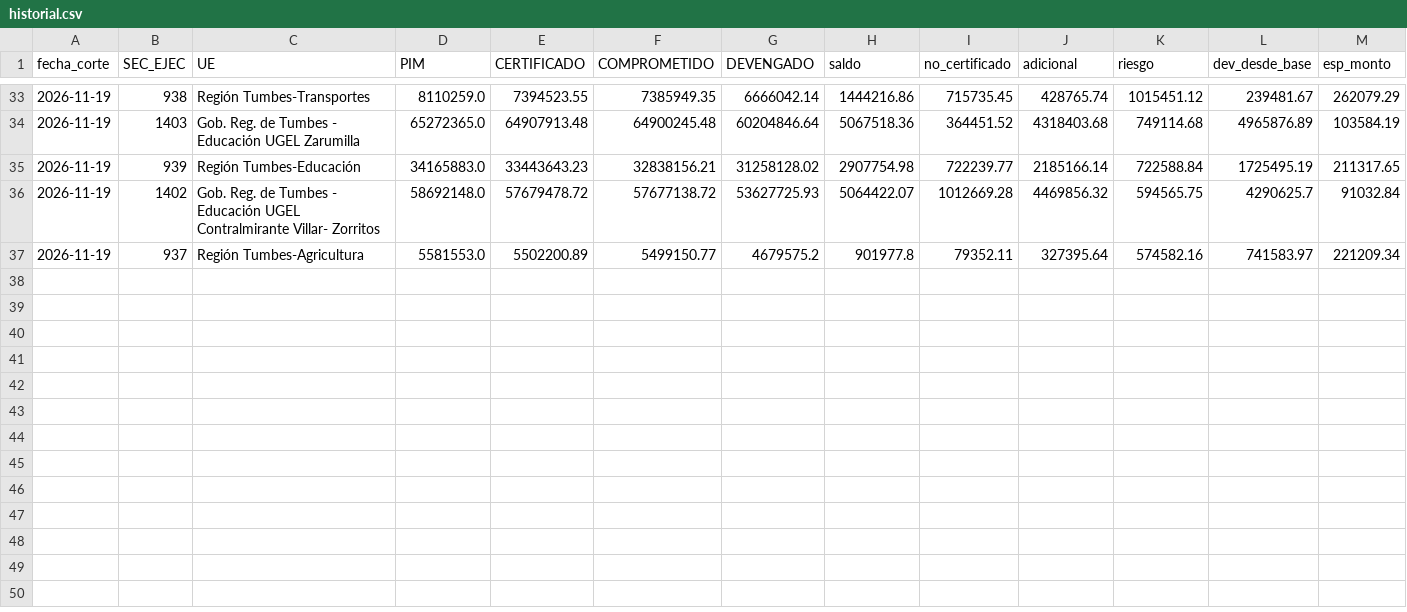
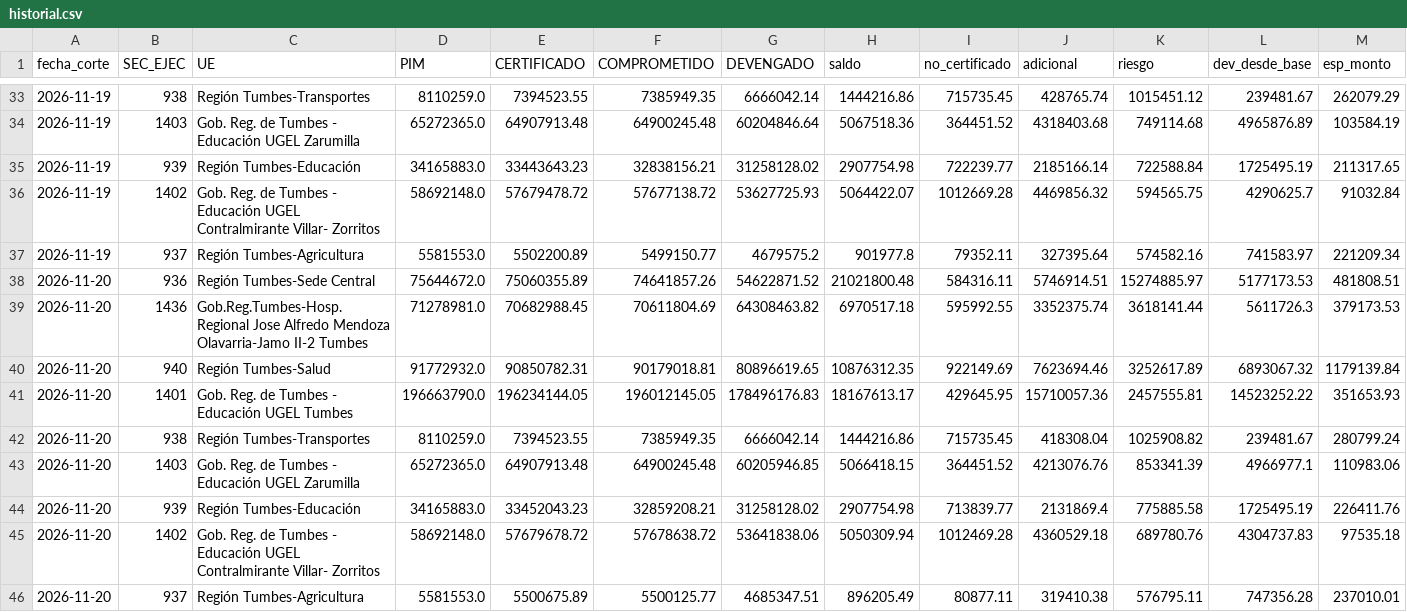
Before and after one commit to GOREaldIA/GOREaldIA.github.io, a CSV file: goretumbes/ro/historial.csv, drawn as a sheet; only a part is shown, gaps mark what is left out; rows hold the shown columns only; the diff names each change by its address in the sheet, - before the commit and + after, or states it on an @@ line.

Commit message:
Control RO GORE Tumbes: corte 2026-11-20

```diff
--- a/goretumbes/ro/historial.csv
+++ b/goretumbes/ro/historial.csv
+row 38: 2026-11-20 | 936 | Región Tumbes-Sede Central | 75644672.0 | 75060355.89 | 74641857.26 | 54622871.52 | 21021800.48 | 584316.11 | 5746914.51 | 15274885.97 | 5177173.53 | 481808.51
+row 39: 2026-11-20 | 1436 | Gob.Reg.Tumbes-Hosp.Regional Jose Alfredo Mendoza Olavarria-Jamo II-2 Tumbes | 71278981.0 | 70682988.45 | 70611804.69 | 64308463.82 | 6970517.18 | 595992.55 | 3352375.74 | 3618141.44 | 5611726.3 | 379173.53
+row 40: 2026-11-20 | 940 | Región Tumbes-Salud | 91772932.0 | 90850782.31 | 90179018.81 | 80896619.65 | 10876312.35 | 922149.69 | 7623694.46 | 3252617.89 | 6893067.32 | 1179139.84
+row 41: 2026-11-20 | 1401 | Gob. Reg. de Tumbes - Educación UGEL Tumbes | 196663790.0 | 196234144.05 | 196012145.05 | 178496176.83 | 18167613.17 | 429645.95 | 15710057.36 | 2457555.81 | 14523252.22 | 351653.93
+row 42: 2026-11-20 | 938 | Región Tumbes-Transportes | 8110259.0 | 7394523.55 | 7385949.35 | 6666042.14 | 1444216.86 | 715735.45 | 418308.04 | 1025908.82 | 239481.67 | 280799.24
+row 43: 2026-11-20 | 1403 | Gob. Reg. de Tumbes - Educación UGEL Zarumilla | 65272365.0 | 64907913.48 | 64900245.48 | 60205946.85 | 5066418.15 | 364451.52 | 4213076.76 | 853341.39 | 4966977.1 | 110983.06
+row 44: 2026-11-20 | 939 | Región Tumbes-Educación | 34165883.0 | 33452043.23 | 32859208.21 | 31258128.02 | 2907754.98 | 713839.77 | 2131869.4 | 775885.58 | 1725495.19 | 226411.76
+row 45: 2026-11-20 | 1402 | Gob. Reg. de Tumbes - Educación UGEL Contralmirante Villar- Zorritos | 58692148.0 | 57679678.72 | 57678638.72 | 53641838.06 | 5050309.94 | 1012469.28 | 4360529.18 | 689780.76 | 4304737.83 | 97535.18
+row 46: 2026-11-20 | 937 | Región Tumbes-Agricultura | 5581553.0 | 5500675.89 | 5500125.77 | 4685347.51 | 896205.49 | 80877.11 | 319410.38 | 576795.11 | 747356.28 | 237010.01
```
Also changed, not shown: 7 other files.
